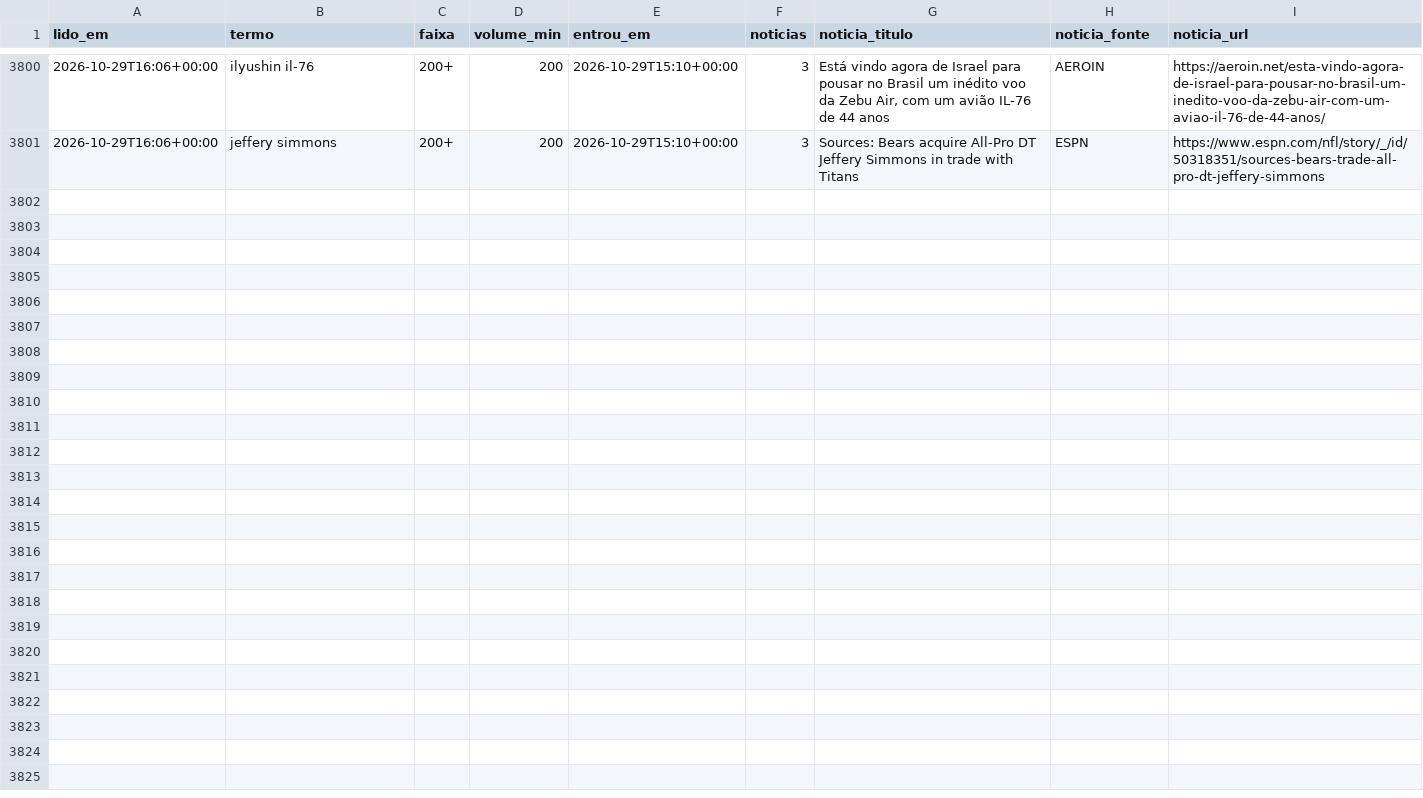
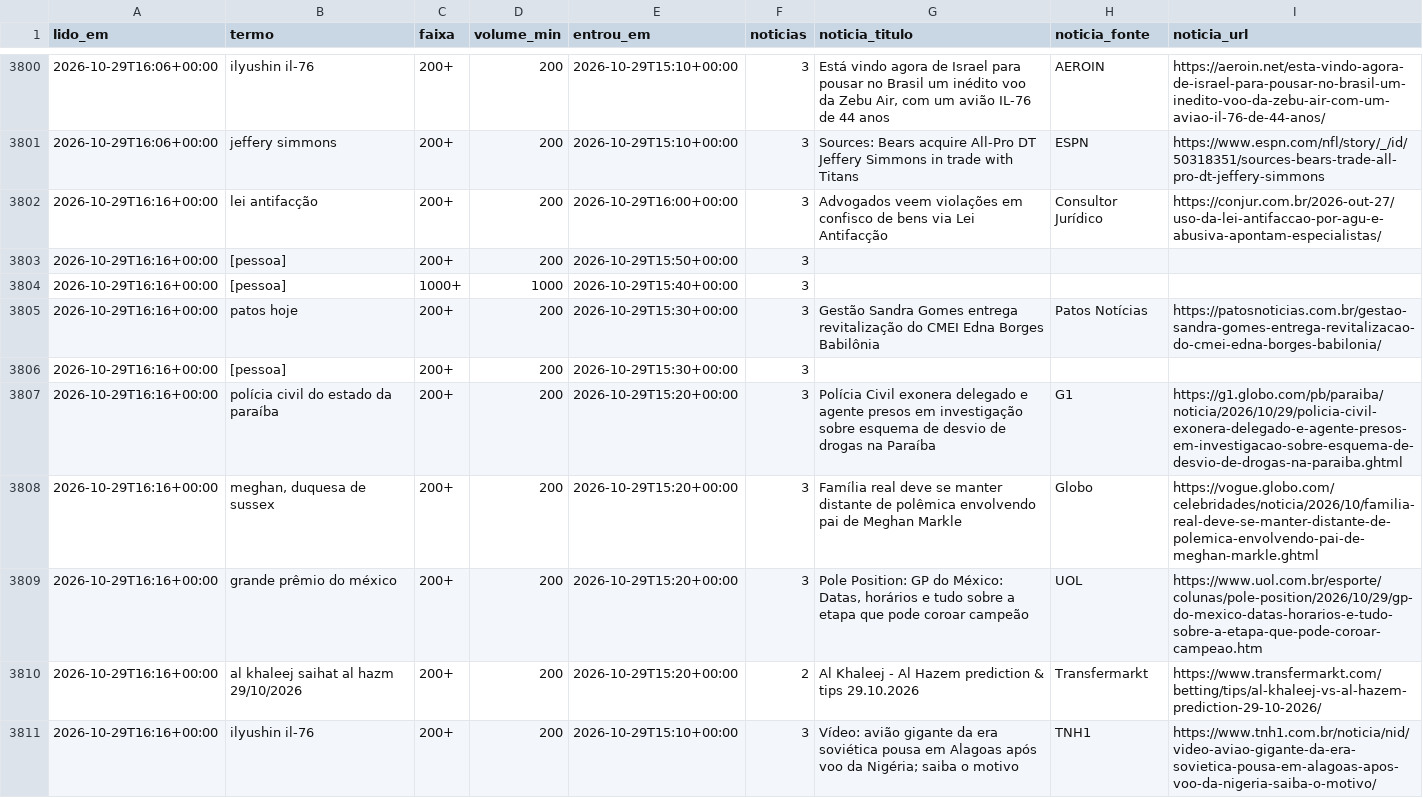
Before and after one commit to kel-lorran/saloInt-sinais, a CSV file: dados/trends/2026-10.csv, drawn as a sheet; only a part is shown, gaps mark what is left out; the diff names each change by its address in the sheet, - before the commit and + after, or states it on an @@ line.

```diff
--- a/dados/trends/2026-10.csv
+++ b/dados/trends/2026-10.csv
+row 3802: 2026-10-29T16:16+00:00 | lei antifacção | 200+ | 200 | 2026-10-29T16:00+00:00 | 3 | Advogados veem violações em confisco de bens via Lei Antifacção | Consultor Jurídico | https://conjur.com.br/2026-out-27/uso-da-lei-antifaccao-por-agu-e-abusiva-apontam-especialistas/
+row 3803: 2026-10-29T16:16+00:00 | [pessoa] | 200+ | 200 | 2026-10-29T15:50+00:00 | 3
+row 3804: 2026-10-29T16:16+00:00 | [pessoa] | 1000+ | 1000 | 2026-10-29T15:40+00:00 | 3
+row 3805: 2026-10-29T16:16+00:00 | patos hoje | 200+ | 200 | 2026-10-29T15:30+00:00 | 3 | Gestão Sandra Gomes entrega revitalização do CMEI Edna Borges Babilônia | Patos Notícias | https://patosnoticias.com.br/gestao-sandra-gomes-entrega-revitalizacao-do-cmei-edna-borges-babilonia/
+row 3806: 2026-10-29T16:16+00:00 | [pessoa] | 200+ | 200 | 2026-10-29T15:30+00:00 | 3
+row 3807: 2026-10-29T16:16+00:00 | polícia civil do estado da paraíba | 200+ | 200 | 2026-10-29T15:20+00:00 | 3 | Polícia Civil exonera delegado e agente presos em investigação sobre esquema de desvio de drogas na Paraíba | G1 | https://g1.globo.com/pb/paraiba/noticia/2026/10/29/policia-civil-exonera-delegado-e-agente-presos-em-investigacao-sobre-esquema-de-desvio-de-drogas-na-paraiba.ghtml
+row 3808: 2026-10-29T16:16+00:00 | meghan, duquesa de sussex | 200+ | 200 | 2026-10-29T15:20+00:00 | 3 | Família real deve se manter distante de polêmica envolvendo pai de Meghan Markle | Globo | https://vogue.globo.com/celebridades/noticia/2026/10/familia-real-deve-se-manter-distante-de-polemica-envolvendo-pai-de-meghan-markle.ghtml
+row 3809: 2026-10-29T16:16+00:00 | grande prêmio do méxico | 200+ | 200 | 2026-10-29T15:20+00:00 | 3 | Pole Position: GP do México: Datas, horários e tudo sobre a etapa que pode coroar campeão | UOL | https://www.uol.com.br/esporte/colunas/pole-position/2026/10/29/gp-do-mexico-datas-horarios-e-tudo-sobre-a-etapa-que-pode-coroar-campeao.htm
+row 3810: 2026-10-29T16:16+00:00 | al khaleej saihat al hazm 29/10/2026 | 200+ | 200 | 2026-10-29T15:20+00:00 | 2 | Al Khaleej - Al Hazem prediction & tips 29.10.2026 | Transfermarkt | https://www.transfermarkt.com/betting/tips/al-khaleej-vs-al-hazem-prediction-29-10-2026/
+row 3811: 2026-10-29T16:16+00:00 | ilyushin il-76 | 200+ | 200 | 2026-10-29T15:10+00:00 | 3 | Vídeo: avião gigante da era soviética pousa em Alagoas após voo da Nigéria; saiba o motivo | TNH1 | https://www.tnh1.com.br/noticia/nid/video-aviao-gigante-da-era-sovietica-pousa-em-alagoas-apos-voo-da-nigeria-saiba-o-motivo/
```
